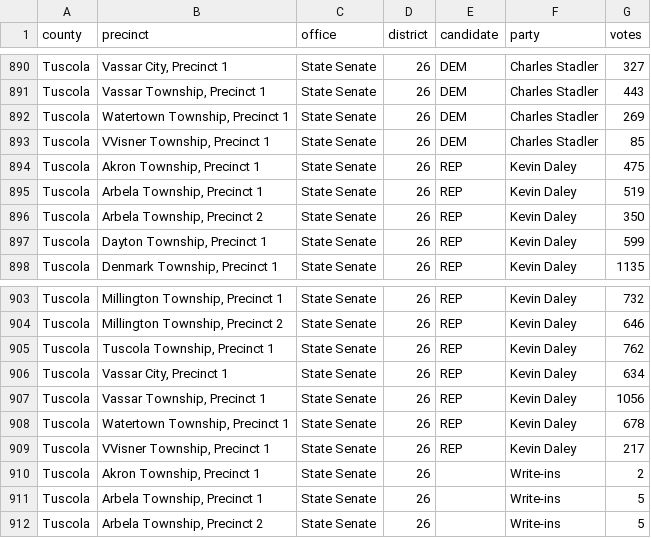
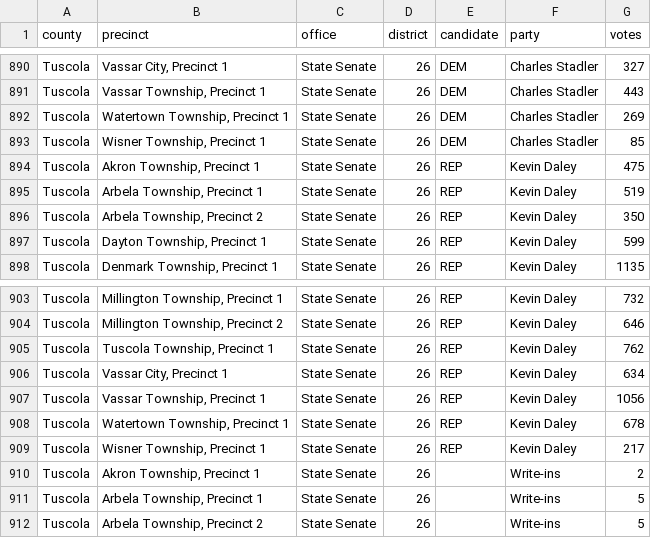
Before and after one commit to openelections/openelections-data-mi, a CSV file: 2022/counties/20221108__mi__general__tuscola__precinct.csv, drawn as a sheet; only a part is shown, gaps mark what is left out.

Commit message:
fixed Wisner precinct

```diff
--- a/2022/counties/20221108__mi__general__tuscola__precinct.csv
+++ b/2022/counties/20221108__mi__general__tuscola__precinct.csv
@@ -892,3 +892,3 @@ Tuscola,"Vassar Township, Precinct 1",State Senate,26,DEM,Charles Stadler,443
 Tuscola,"Watertown Township, Precinct 1",State Senate,26,DEM,Charles Stadler,269
-Tuscola,"VVisner Township, Precinct 1",State Senate,26,DEM,Charles Stadler,85
+Tuscola,"Wisner Township, Precinct 1",State Senate,26,DEM,Charles Stadler,85
 Tuscola,"Akron Township, Precinct 1",State Senate,26,REP,Kevin Daley,475
@@ -908,3 +908,3 @@ Tuscola,"Vassar Township, Precinct 1",State Senate,26,REP,Kevin Daley,1056
 Tuscola,"Watertown Township, Precinct 1",State Senate,26,REP,Kevin Daley,678
-Tuscola,"VVisner Township, Precinct 1",State Senate,26,REP,Kevin Daley,217
+Tuscola,"Wisner Township, Precinct 1",State Senate,26,REP,Kevin Daley,217
 Tuscola,"Akron Township, Precinct 1",State Senate,26,,Write-ins,2
```
